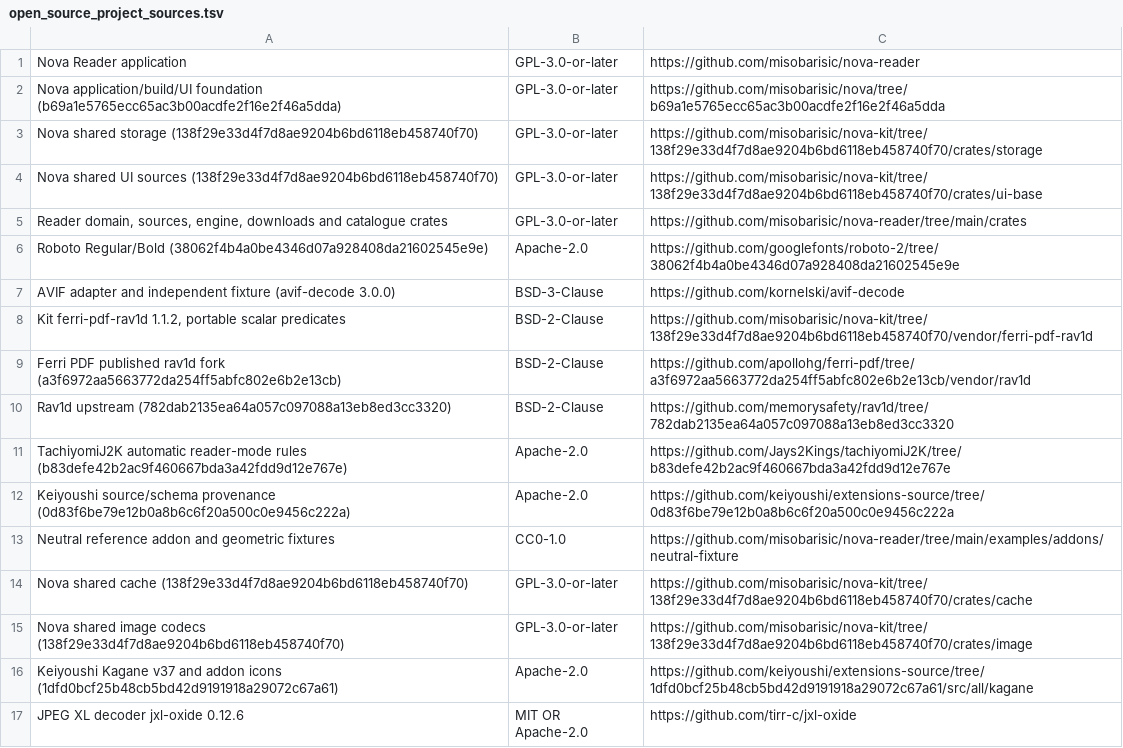
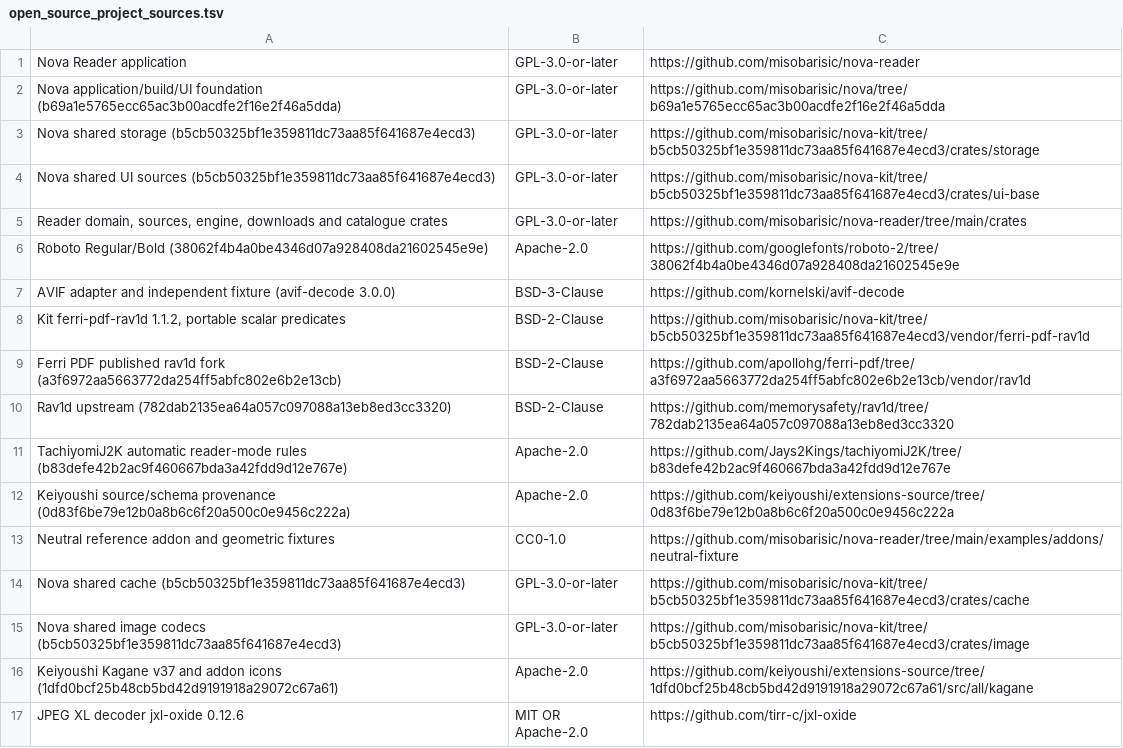
Before and after one commit to misobarisic/nova-reader, a TSV file: assets/open_source_project_sources.tsv, drawn as a sheet.

Commit message:
feat(reader): add JPEG XL storage and catalogue controls

```diff
--- a/assets/open_source_project_sources.tsv
+++ b/assets/open_source_project_sources.tsv
@@ -2,4 +2,4 @@ Nova Reader application	GPL-3.0-or-later	https://github.com/misobarisic/nova-rea
 Nova application/build/UI foundation (b69a1e5765ecc65ac3b00acdfe2f16e2f46a5dda)	GPL-3.0-or-later	https://github.com/misobarisic/nova/tree/b69a1e5765ecc65ac3b00acdfe2f16e2f46a5dda
-Nova shared storage (138f29e33d4f7d8ae9204b6bd6118eb458740f70)	GPL-3.0-or-later	https://github.com/misobarisic/nova-kit/tree/138f29e33d4f7d8ae9204b6bd6118eb458740f70/crates/storage
-Nova shared UI sources (138f29e33d4f7d8ae9204b6bd6118eb458740f70)	GPL-3.0-or-later	https://github.com/misobarisic/nova-kit/tree/138f29e33d4f7d8ae9204b6bd6118eb458740f70/crates/ui-base
+Nova shared storage (b5cb50325bf1e359811dc73aa85f641687e4ecd3)	GPL-3.0-or-later	https://github.com/misobarisic/nova-kit/tree/b5cb50325bf1e359811dc73aa85f641687e4ecd3/crates/storage
+Nova shared UI sources (b5cb50325bf1e359811dc73aa85f641687e4ecd3)	GPL-3.0-or-later	https://github.com/misobarisic/nova-kit/tree/b5cb50325bf1e359811dc73aa85f641687e4ecd3/crates/ui-base
 Reader domain, sources, engine, downloads and catalogue crates	GPL-3.0-or-later	https://github.com/misobarisic/nova-reader/tree/main/crates
@@ -7,3 +7,3 @@ Roboto Regular/Bold (38062f4b4a0be4346d07a928408da21602545e9e)	Apache-2.0	https:
 AVIF adapter and independent fixture (avif-decode 3.0.0)	BSD-3-Clause	https://github.com/kornelski/avif-decode
-Kit ferri-pdf-rav1d 1.1.2, portable scalar predicates	BSD-2-Clause	https://github.com/misobarisic/nova-kit/tree/138f29e33d4f7d8ae9204b6bd6118eb458740f70/vendor/ferri-pdf-rav1d
+Kit ferri-pdf-rav1d 1.1.2, portable scalar predicates	BSD-2-Clause	https://github.com/misobarisic/nova-kit/tree/b5cb50325bf1e359811dc73aa85f641687e4ecd3/vendor/ferri-pdf-rav1d
 Ferri PDF published rav1d fork (a3f6972aa5663772da254ff5abfc802e6b2e13cb)	BSD-2-Clause	https://github.com/apollohg/ferri-pdf/tree/a3f6972aa5663772da254ff5abfc802e6b2e13cb/vendor/rav1d
@@ -13,4 +13,4 @@ Keiyoushi source/schema provenance (0d83f6be79e12b0a8b6c6f20a500c0e9456c222a)	Ap
 Neutral reference addon and geometric fixtures	CC0-1.0	https://github.com/misobarisic/nova-reader/tree/main/examples/addons/neutral-fixture
-Nova shared cache (138f29e33d4f7d8ae9204b6bd6118eb458740f70)	GPL-3.0-or-later	https://github.com/misobarisic/nova-kit/tree/138f29e33d4f7d8ae9204b6bd6118eb458740f70/crates/cache
-Nova shared image codecs (138f29e33d4f7d8ae9204b6bd6118eb458740f70)	GPL-3.0-or-later	https://github.com/misobarisic/nova-kit/tree/138f29e33d4f7d8ae9204b6bd6118eb458740f70/crates/image
+Nova shared cache (b5cb50325bf1e359811dc73aa85f641687e4ecd3)	GPL-3.0-or-later	https://github.com/misobarisic/nova-kit/tree/b5cb50325bf1e359811dc73aa85f641687e4ecd3/crates/cache
+Nova shared image codecs (b5cb50325bf1e359811dc73aa85f641687e4ecd3)	GPL-3.0-or-later	https://github.com/misobarisic/nova-kit/tree/b5cb50325bf1e359811dc73aa85f641687e4ecd3/crates/image
 Keiyoushi Kagane v37 and addon icons (1dfd0bcf25b48cb5bd42d9191918a29072c67a61)	Apache-2.0	https://github.com/keiyoushi/extensions-source/tree/1dfd0bcf25b48cb5bd42d9191918a29072c67a61/src/all/kagane
```
Also changed, not shown: 25 other files.
